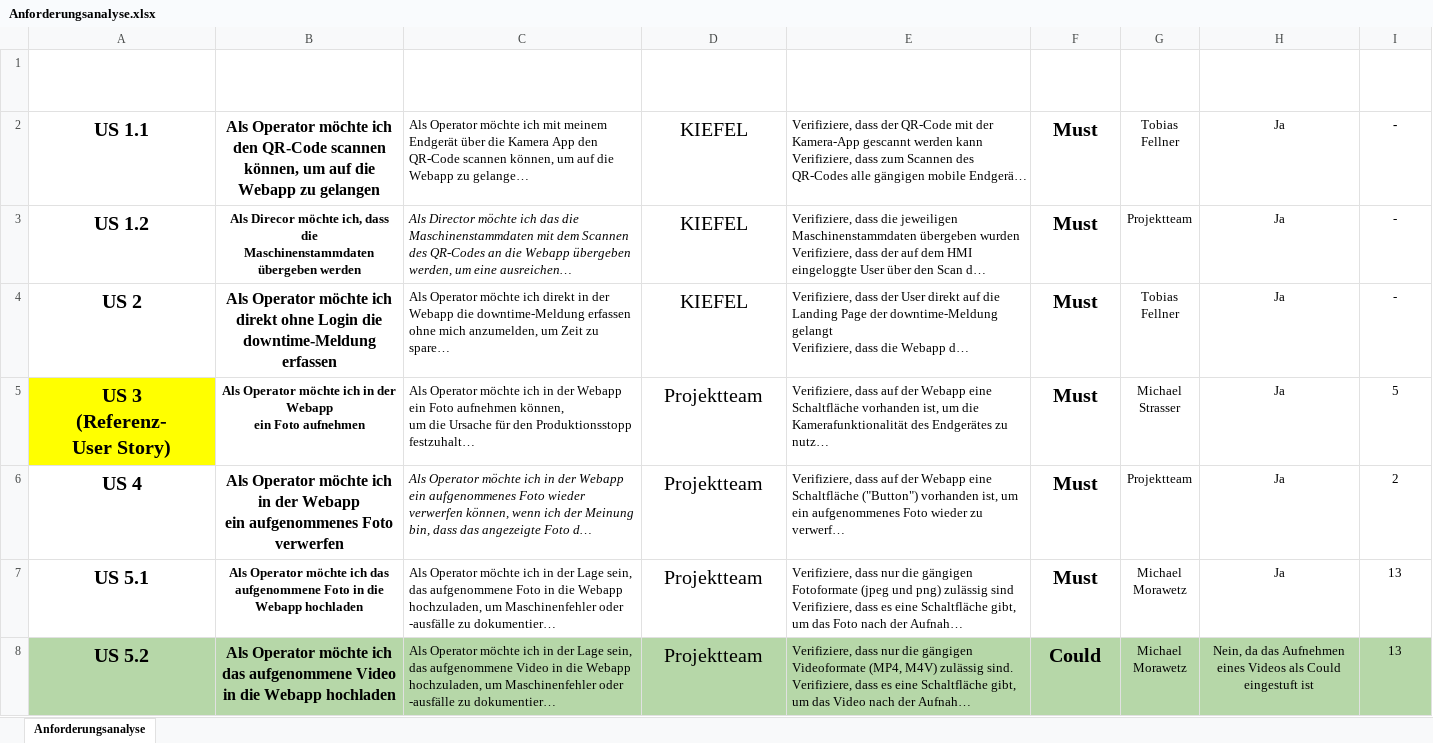
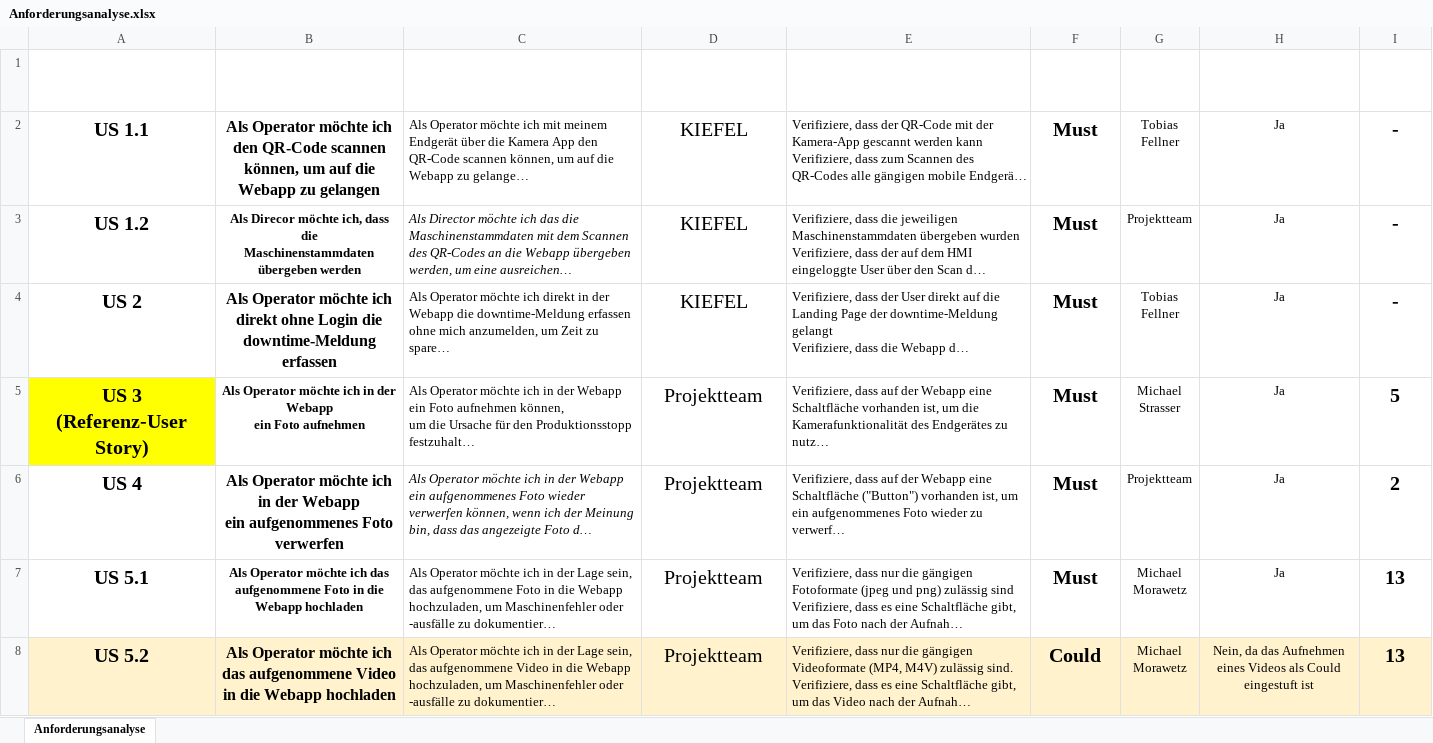
Before and after one commit to haelisa/dtc, an Excel workbook: project-docs/A_Dokumente/Q1-Planung/Anforderungsanalyse.xlsx, sheet Anforderungsanalyse, drawn as a sheet; only a part is shown; long unchanged cells end in …; values as stored, in another font and other column widths than the file's, no borders; table styles not drawn; ↵ is a line break in a cell; the diff covers the shown part only; the diff names each change by its address in the sheet, - before the commit and + after, or states it on an @@ line.

Commit message:
Replace Anforderungsanalyse.xlsx

```diff
--- a/project-docs/A_Dokumente/Q1-Planung/Anforderungsanalyse.xlsx (sheet Anforderungsanalyse)
+++ b/project-docs/A_Dokumente/Q1-Planung/Anforderungsanalyse.xlsx (sheet Anforderungsanalyse)
@@ I2:I8 text size: larger @@
-I3:I8 bold: off
+I3:I8 bold: on
-A5 (ID): US 3 ↵ (Referenz- ↵ User Story)
+A5 (ID): US 3 (Referenz-User Story)
-A8:I8 fill: #B6D7A8
+A8:I8 fill: #FFF2CC
```
Also changed, not shown: 8 edited cells and cell formats elsewhere in this sheet.
